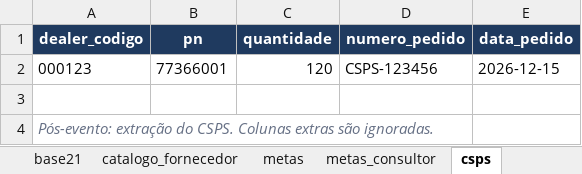
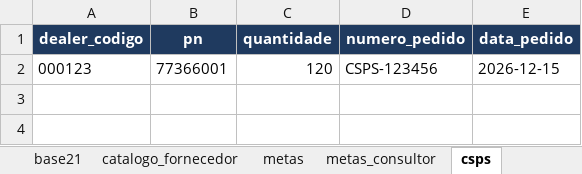
Before and after one commit to raulchagas/rodada-de-negocios, an Excel workbook: cargas/modelos_cargas.xlsx, sheet csps, drawn as a sheet; values as stored, in another font and other column widths than the file's, no borders; the diff names each change by its address in the sheet, - before the commit and + after, or states it on an @@ line.

```diff
--- a/cargas/modelos_cargas.xlsx (sheet csps)
+++ b/cargas/modelos_cargas.xlsx (sheet csps)
-row 3: (empty)
-row 4: Pós-evento: extração do CSPS. Colunas extras são ignoradas.
```
Also changed, not shown: sheet leia-me, sheet carteira, sheet metas_consultor, sheet metas, sheet consultores, sheet catalogo_fornecedor, 3 more sheets, 50 other files.
